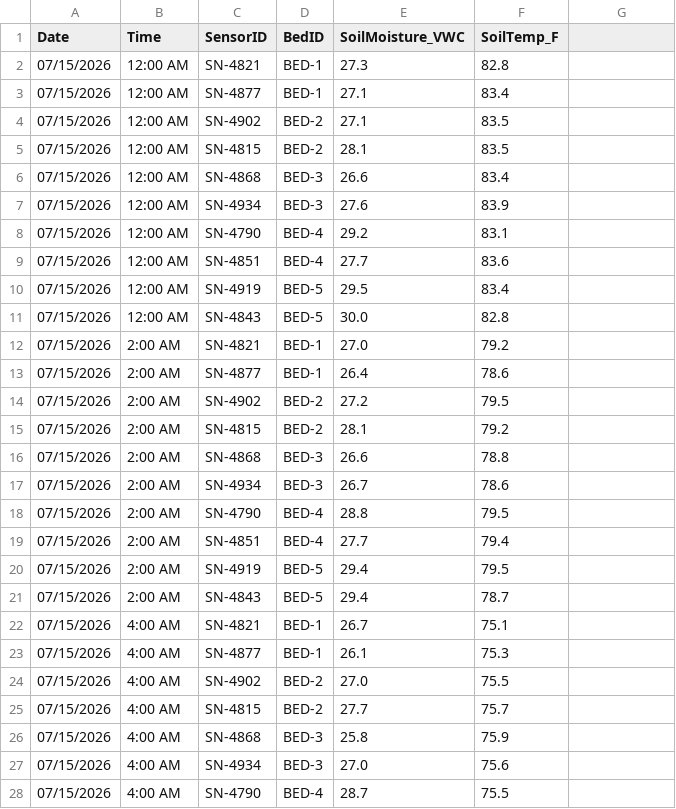
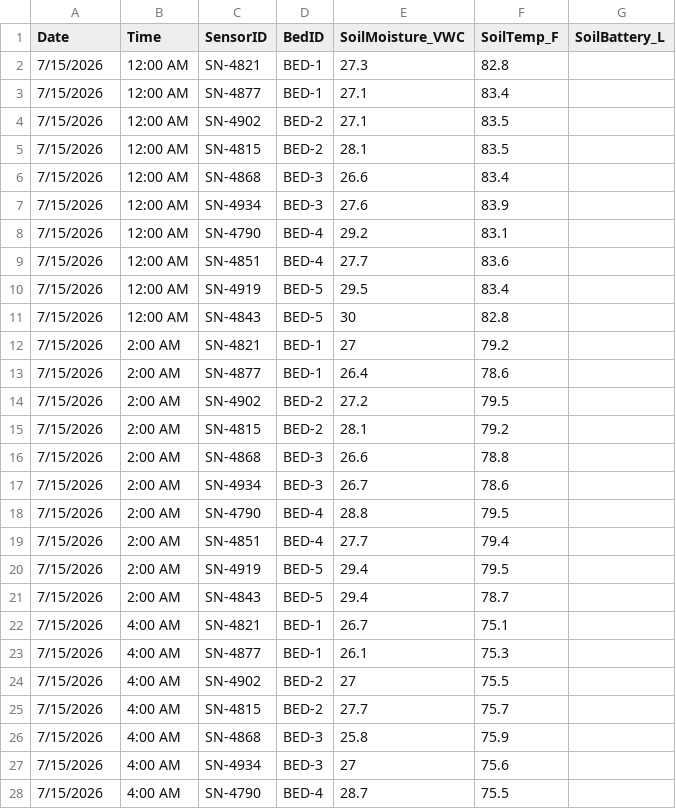
Before and after one commit to tinashebure9-create/Greenhouse, a CSV file: source-data/batch102.csv, drawn as a sheet; only a part is shown; the diff covers the shown part only.

Commit message:
Original and updated sensor data
I organized my sensor data into separate original and updated folders inside source-data so I can preserve the original files and keep the updated files easy to identify.

```diff
--- a/source-data/batch102.csv
+++ b/source-data/batch102.csv
@@ -1,28 +1,28 @@
-Date,Time,SensorID,BedID,SoilMoisture_VWC,SoilTemp_F
-07/15/2026,12:00 AM,SN-4821,BED-1,27.3,82.8
-07/15/2026,12:00 AM,SN-4877,BED-1,27.1,83.4
-07/15/2026,12:00 AM,SN-4902,BED-2,27.1,83.5
-07/15/2026,12:00 AM,SN-4815,BED-2,28.1,83.5
-07/15/2026,12:00 AM,SN-4868,BED-3,26.6,83.4
-07/15/2026,12:00 AM,SN-4934,BED-3,27.6,83.9
-07/15/2026,12:00 AM,SN-4790,BED-4,29.2,83.1
-07/15/2026,12:00 AM,SN-4851,BED-4,27.7,83.6
-07/15/2026,12:00 AM,SN-4919,BED-5,29.5,83.4
-07/15/2026,12:00 AM,SN-4843,BED-5,30.0,82.8
-07/15/2026,2:00 AM,SN-4821,BED-1,27.0,79.2
-07/15/2026,2:00 AM,SN-4877,BED-1,26.4,78.6
-07/15/2026,2:00 AM,SN-4902,BED-2,27.2,79.5
-07/15/2026,2:00 AM,SN-4815,BED-2,28.1,79.2
-07/15/2026,2:00 AM,SN-4868,BED-3,26.6,78.8
-07/15/2026,2:00 AM,SN-4934,BED-3,26.7,78.6
-07/15/2026,2:00 AM,SN-4790,BED-4,28.8,79.5
-07/15/2026,2:00 AM,SN-4851,BED-4,27.7,79.4
-07/15/2026,2:00 AM,SN-4919,BED-5,29.4,79.5
-07/15/2026,2:00 AM,SN-4843,BED-5,29.4,78.7
-07/15/2026,4:00 AM,SN-4821,BED-1,26.7,75.1
-07/15/2026,4:00 AM,SN-4877,BED-1,26.1,75.3
-07/15/2026,4:00 AM,SN-4902,BED-2,27.0,75.5
-07/15/2026,4:00 AM,SN-4815,BED-2,27.7,75.7
-07/15/2026,4:00 AM,SN-4868,BED-3,25.8,75.9
-07/15/2026,4:00 AM,SN-4934,BED-3,27.0,75.6
-07/15/2026,4:00 AM,SN-4790,BED-4,28.7,75.5
+Date,Time,SensorID,BedID,SoilMoisture_VWC,SoilTemp_F,SoilBattery_L
+7/15/2026,12:00 AM,SN-4821,BED-1,27.3,82.8,
+7/15/2026,12:00 AM,SN-4877,BED-1,27.1,83.4,
+7/15/2026,12:00 AM,SN-4902,BED-2,27.1,83.5,
+7/15/2026,12:00 AM,SN-4815,BED-2,28.1,83.5,
+7/15/2026,12:00 AM,SN-4868,BED-3,26.6,83.4,
+7/15/2026,12:00 AM,SN-4934,BED-3,27.6,83.9,
+7/15/2026,12:00 AM,SN-4790,BED-4,29.2,83.1,
+7/15/2026,12:00 AM,SN-4851,BED-4,27.7,83.6,
+7/15/2026,12:00 AM,SN-4919,BED-5,29.5,83.4,
+7/15/2026,12:00 AM,SN-4843,BED-5,30,82.8,
+7/15/2026,2:00 AM,SN-4821,BED-1,27,79.2,
+7/15/2026,2:00 AM,SN-4877,BED-1,26.4,78.6,
+7/15/2026,2:00 AM,SN-4902,BED-2,27.2,79.5,
+7/15/2026,2:00 AM,SN-4815,BED-2,28.1,79.2,
+7/15/2026,2:00 AM,SN-4868,BED-3,26.6,78.8,
+7/15/2026,2:00 AM,SN-4934,BED-3,26.7,78.6,
+7/15/2026,2:00 AM,SN-4790,BED-4,28.8,79.5,
+7/15/2026,2:00 AM,SN-4851,BED-4,27.7,79.4,
+7/15/2026,2:00 AM,SN-4919,BED-5,29.4,79.5,
+7/15/2026,2:00 AM,SN-4843,BED-5,29.4,78.7,
+7/15/2026,4:00 AM,SN-4821,BED-1,26.7,75.1,
+7/15/2026,4:00 AM,SN-4877,BED-1,26.1,75.3,
+7/15/2026,4:00 AM,SN-4902,BED-2,27,75.5,
+7/15/2026,4:00 AM,SN-4815,BED-2,27.7,75.7,
+7/15/2026,4:00 AM,SN-4868,BED-3,25.8,75.9,
+7/15/2026,4:00 AM,SN-4934,BED-3,27,75.6,
+7/15/2026,4:00 AM,SN-4790,BED-4,28.7,75.5,
```
Also changed, not shown: 110 edited cells elsewhere in this file, 2 other files.
